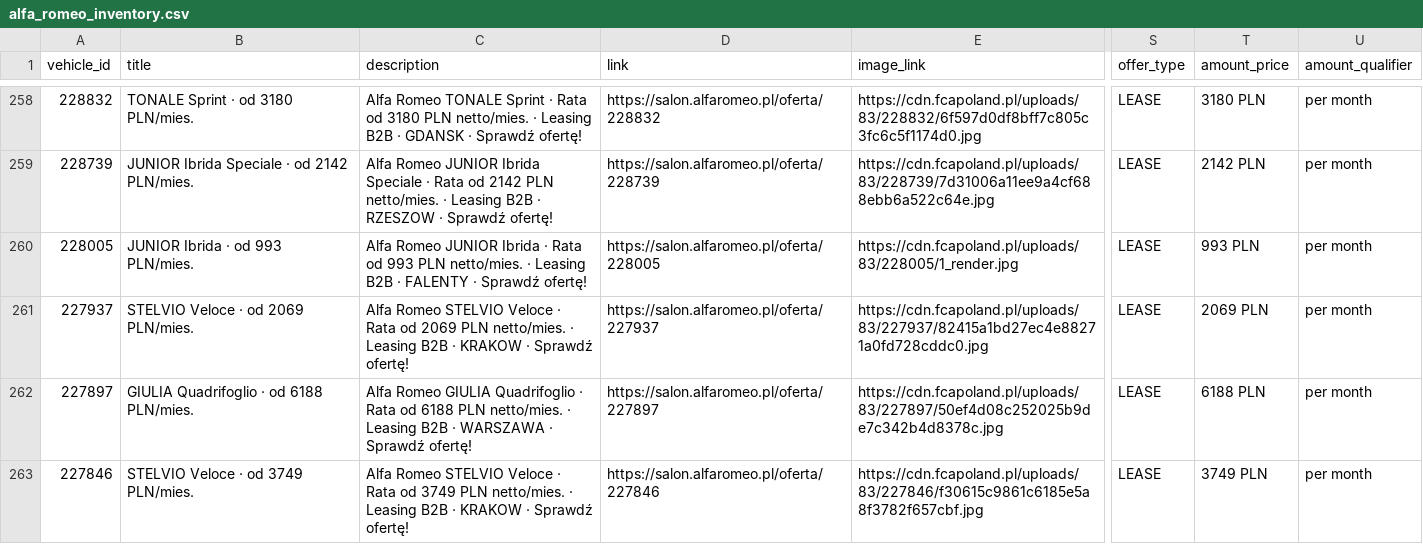
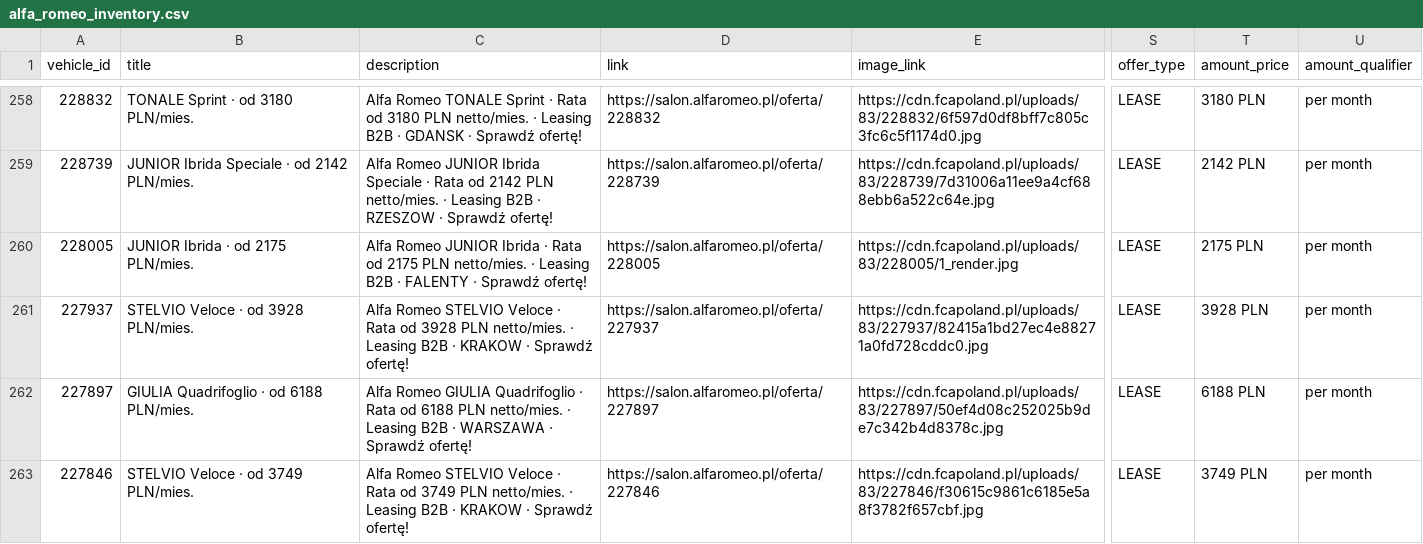
Before and after one commit to Andy11001/-alfa-inventory, a CSV file: data/alfa_romeo_inventory.csv, drawn as a sheet; only a part is shown, gaps mark what is left out; the diff covers the shown part only; the diff names each change by its address in the sheet, - before the commit and + after, or states it on an @@ line.

```diff
--- a/data/alfa_romeo_inventory.csv
+++ b/data/alfa_romeo_inventory.csv
-B260 (title): JUNIOR Ibrida · od 993 PLN/mies.
+B260 (title): JUNIOR Ibrida · od 2175 PLN/mies.
-C260 (description): …Rata od 993 PLN netto/mies.…
+C260 (description): …Rata od 2175 PLN netto/mies.…
-T260 (amount_price): 993 PLN
+T260 (amount_price): 2175 PLN
-B261 (title): STELVIO Veloce · od 2069 PLN/mies.
+B261 (title): STELVIO Veloce · od 3928 PLN/mies.
-C261 (description): …Rata od 2069 PLN netto/mies.…
+C261 (description): …Rata od 3928 PLN netto/mies.…
-T261 (amount_price): 2069 PLN
+T261 (amount_price): 3928 PLN
```
Also changed, not shown: 87 edited cells elsewhere in this file.
